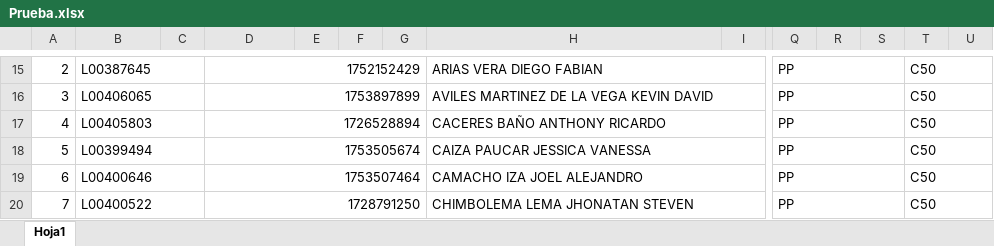
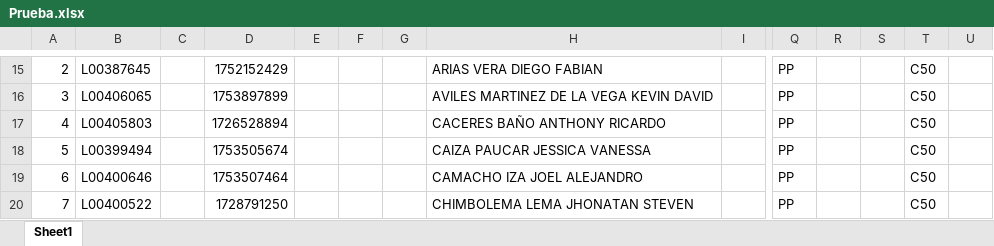
Before and after one commit to CRS19/registro_notas_python, an Excel workbook: BackEnd/Prueba.xlsx, sheet Sheet1, drawn as a sheet; only a part is shown, gaps mark what is left out; values as stored, in another font and other column widths than the file's, no cell formats; removed rows and columns are numbered as before the commit, all else as after; the diff covers the shown part only; the diff names each change by its address in the sheet, - before the commit and + after, or states it on an @@ line.

```diff
--- a/BackEnd/Prueba.xlsx (sheet Sheet1)
+++ b/BackEnd/Prueba.xlsx (sheet Sheet1)
-sheet tab: Hoja1
+sheet tab: Sheet1
-B15:C15 merged
-D15:G15 merged
-H15:P15 merged
-Q15:S15 merged
-T15:U15 merged
-B16:C16 merged
-D16:G16 merged
-H16:P16 merged
-Q16:S16 merged
-T16:U16 merged
-B17:C17 merged
-D17:G17 merged
-H17:P17 merged
-Q17:S17 merged
-T17:U17 merged
-B18:C18 merged
-D18:G18 merged
-H18:P18 merged
-Q18:S18 merged
-T18:U18 merged
-B19:C19 merged
-D19:G19 merged
-H19:P19 merged
-Q19:S19 merged
-T19:U19 merged
-B20:C20 merged
-D20:G20 merged
-H20:P20 merged
-Q20:S20 merged
-T20:U20 merged
```
Also changed, not shown: 1 added row, 1 removed row, 2 edited cells and merged cells elsewhere in this sheet, cell formats, 4 other files.
